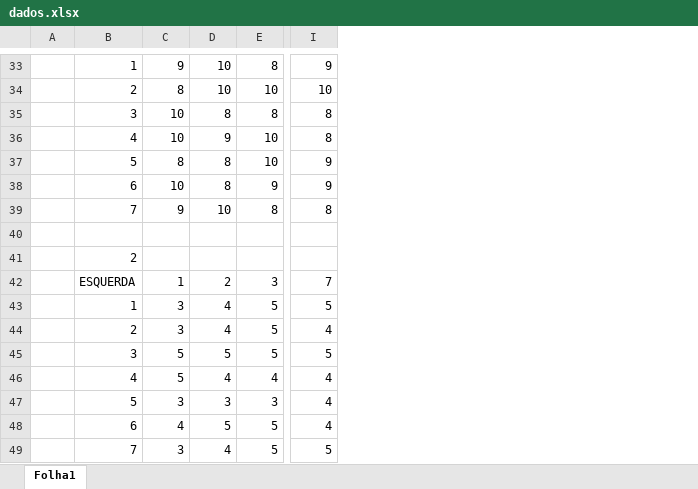
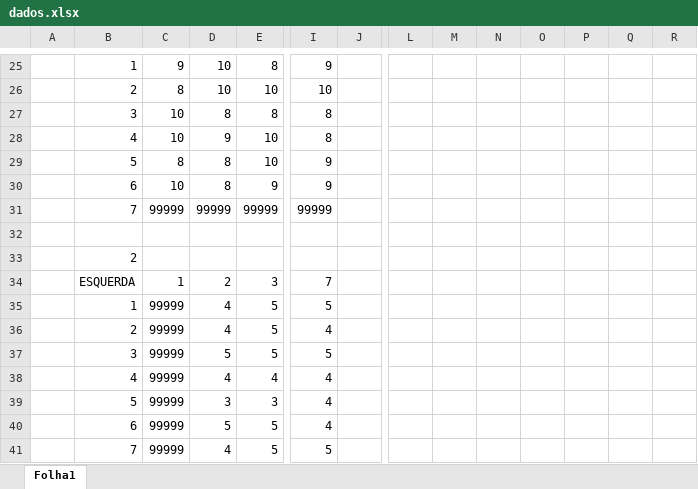
Before and after one commit to 62random/MDIO-Project, an Excel workbook: dados.xlsx, sheet Folha1, drawn as a sheet; only a part is shown, gaps mark what is left out; values as stored, in another font and other column widths than the file's, no cell formats; removed rows and columns are numbered as before the commit, all else as after; rows hold the shown columns only; the diff covers the shown part only; the diff names each change by its address in the sheet, - before the commit and + after, or states it on an @@ line.

```diff
--- a/dados.xlsx (sheet Folha1)
+++ b/dados.xlsx (sheet Folha1)
+column J, empty
+column L, empty
+column M, empty
+column N, empty
+column O, empty
+column P, empty
+column Q, empty
+column R, empty
-row 39:  | 7 | 9 | 10 | 8 | 8
+row 31:  | 7 | 99999 | 99999 | 99999 | 99999
-C35:C36: 3
+C35:C36: 99999
-C37:C38: 5
+C37:C38: 99999
-C39: 3
+C39: 99999
-C40: 4
+C40: 99999
-C41: 3
+C41: 99999
```
Also changed, not shown: 1 added row, 9 removed rows and 9 edited cells elsewhere in this sheet, cell formats.
